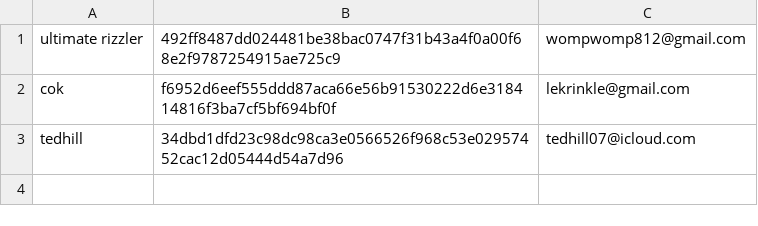
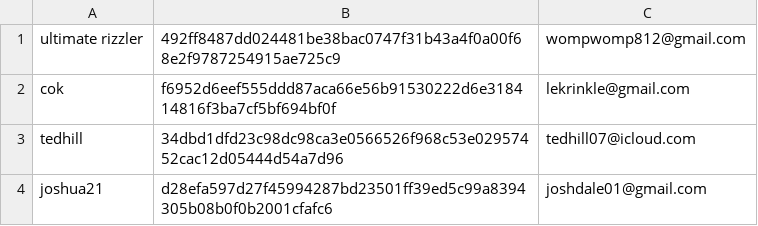
Before and after one commit to Joshy69420/TBAY, a CSV file: usernames.csv, drawn as a sheet.

```diff
--- a/usernames.csv
+++ b/usernames.csv
@@ -3 +3,2 @@ cok,f6952d6eef555ddd87aca66e56b91530222d6e318414816f3ba7cf5bf694bf0f,lekrinkle@g
 tedhill,34dbd1dfd23c98dc98ca3e0566526f968c53e02957452cac12d05444d54a7d96,tedhill07@icloud.com
+joshua21,d28efa597d27f45994287bd23501ff39ed5c99a8394305b08b0f0b2001cfafc6,joshdale01@gmail.com
```
Also changed, not shown: 1 other file.
